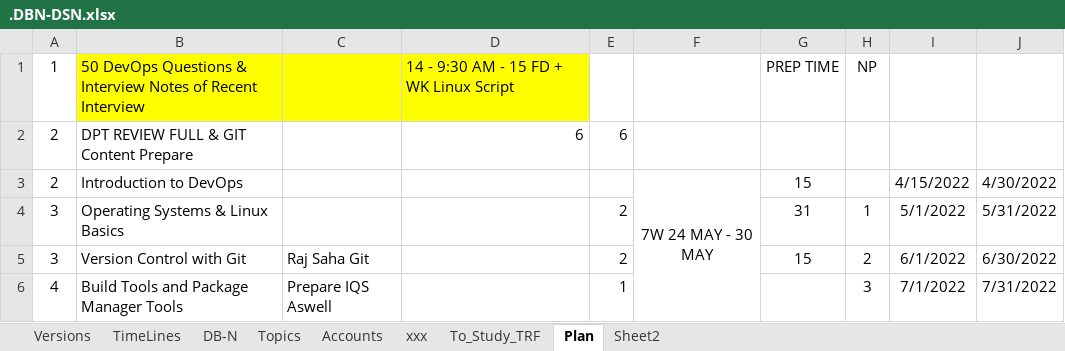
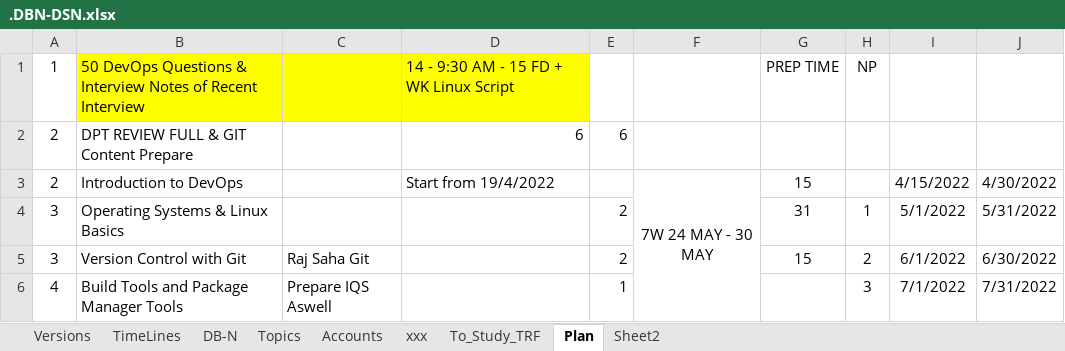
Before and after one commit to avardhineni/DevOps-Projects, an Excel workbook: Resume_avk/.DBN-DSN.xlsx, sheet Plan, drawn as a sheet; only a part is shown; values as stored, in another font and other column widths than the file's, no borders; charts and pictures not drawn; the diff names each change by its address in the sheet, - before the commit and + after, or states it on an @@ line.

```diff
--- a/Resume_avk/.DBN-DSN.xlsx (sheet Plan)
+++ b/Resume_avk/.DBN-DSN.xlsx (sheet Plan)
-D3: (empty)
+D3: Start from 19/4/2022
```
Also changed, not shown: sheet Sheet2.
